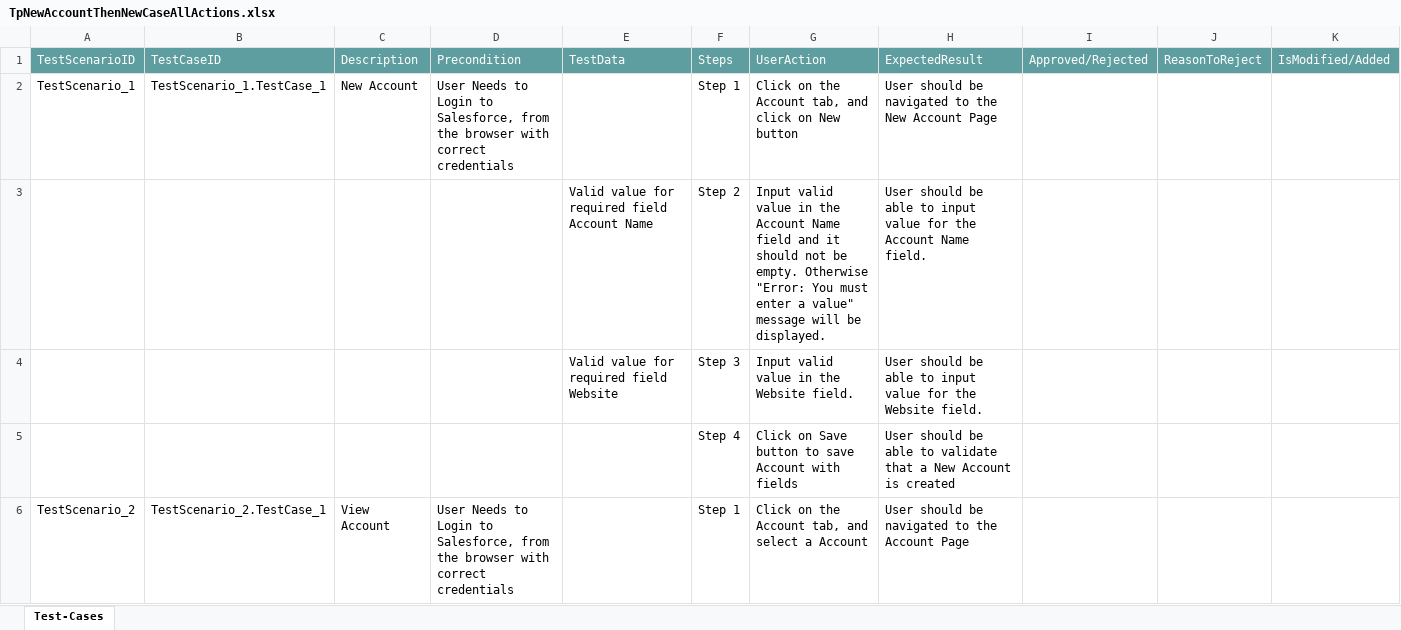
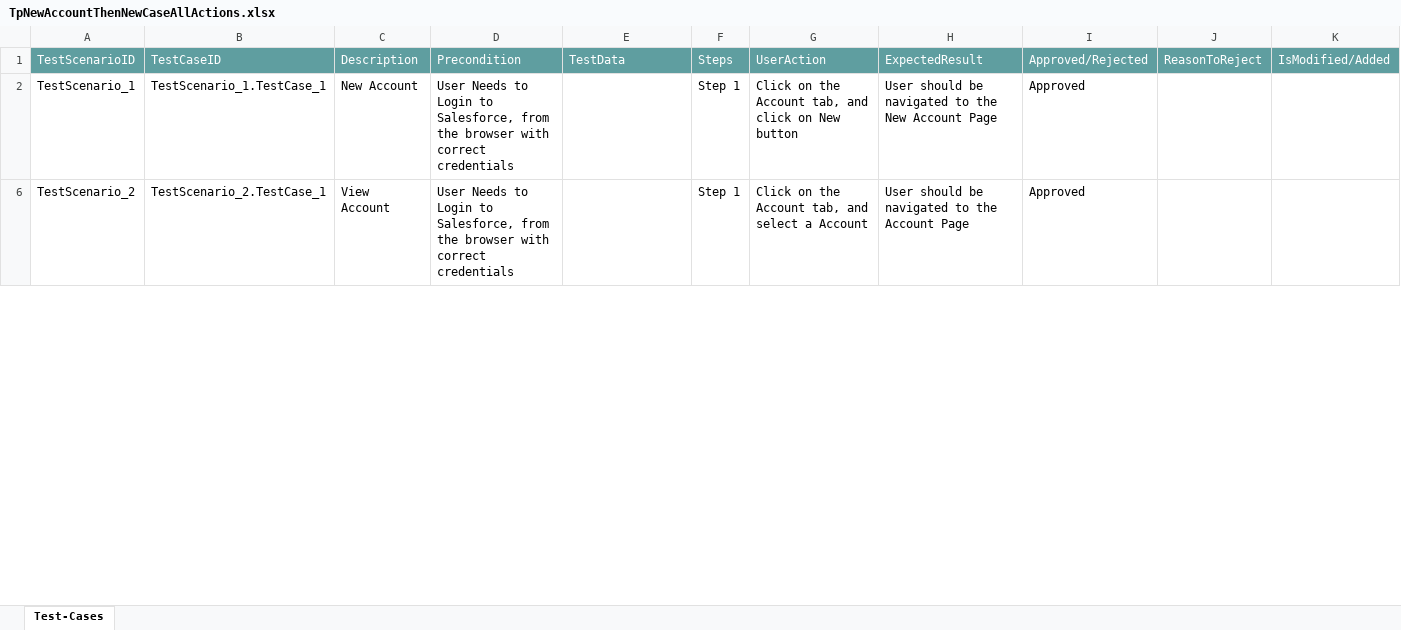
Before and after one commit to ShaikMohamedIrfan/R7IssuesFixed, an Excel workbook: TpNewAccountThenNewCaseAllActions.xlsx, sheet Test-Cases, drawn as a sheet; only a part is shown; values as stored, in another font and other column widths than the file's, no borders; table styles not drawn; the diff covers the shown part only; the diff names each change by its address in the sheet, - before the commit and + after, or states it on an @@ line.

Commit message:
Add files via upload

```diff
--- a/TpNewAccountThenNewCaseAllActions.xlsx (sheet Test-Cases)
+++ b/TpNewAccountThenNewCaseAllActions.xlsx (sheet Test-Cases)
-I2: (empty)
+I2: Approved
@@ row 3 hidden:  |  |  |  | Valid value for required field Account Name | Step 2 | Input valid value in the Account Name field and it should not be empty. Otherwise "Error: You must enter a value" message will be displayed. | User should be able to input value for the Account Name field. @@
@@ row 4 hidden:  |  |  |  | Valid value for required field Website | Step 3 | Input valid value in the Website field. | User should be able to input value for the Website field. @@
@@ row 5 hidden:  |  |  |  |  | Step 4 | Click on Save button to save Account with fields | User should be able to validate that a New Account is created @@
-I6: (empty)
+I6: Approved
```
Also changed, not shown: 38 hidden or unhidden rows and 7 edited cells elsewhere in this sheet.
